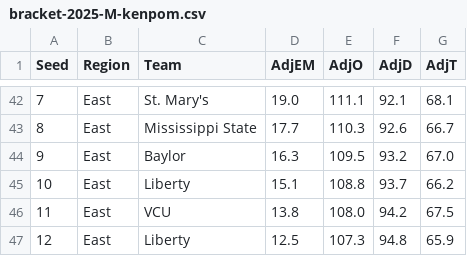
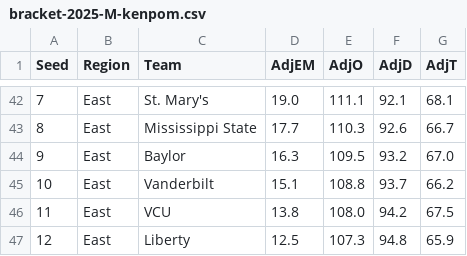
Before and after one commit to rpruim/NCAA, a CSV file: data/2025/bracket-2025-M-kenpom.csv, drawn as a sheet; only a part is shown, gaps mark what is left out.

Commit message:
replace one Liberty with Vanderbilt

```diff
--- a/data/2025/bracket-2025-M-kenpom.csv
+++ b/data/2025/bracket-2025-M-kenpom.csv
@@ -44,3 +44,3 @@ Seed,Region,Team,AdjEM,AdjO,AdjD,AdjT
 9,East,Baylor,16.3,109.5,93.2,67.0
-10,East,Liberty,15.1,108.8,93.7,66.2
+10,East,Vanderbilt,15.1,108.8,93.7,66.2
 11,East,VCU,13.8,108.0,94.2,67.5
```
Also changed, not shown: data/2025/bracket-2025-M.csv.
